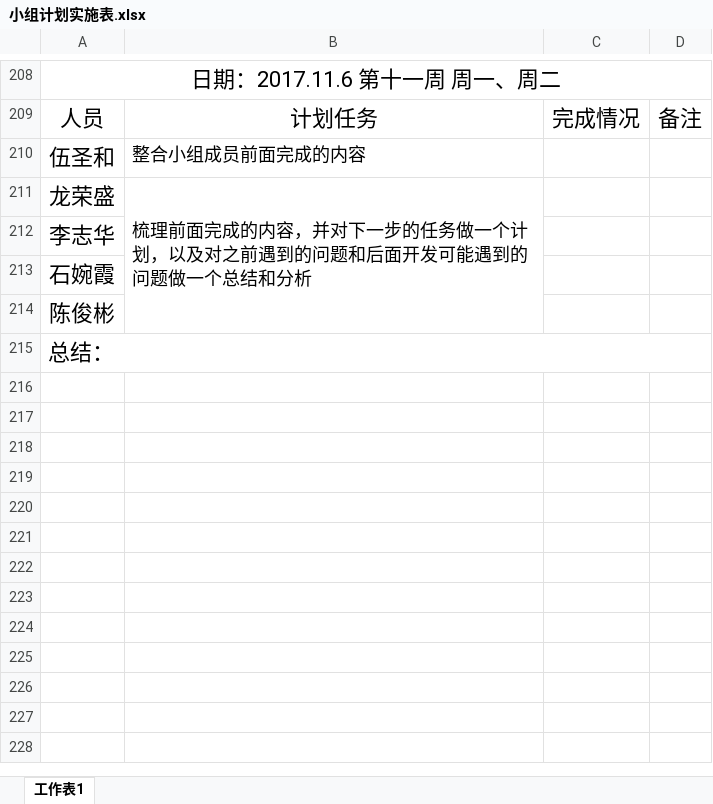
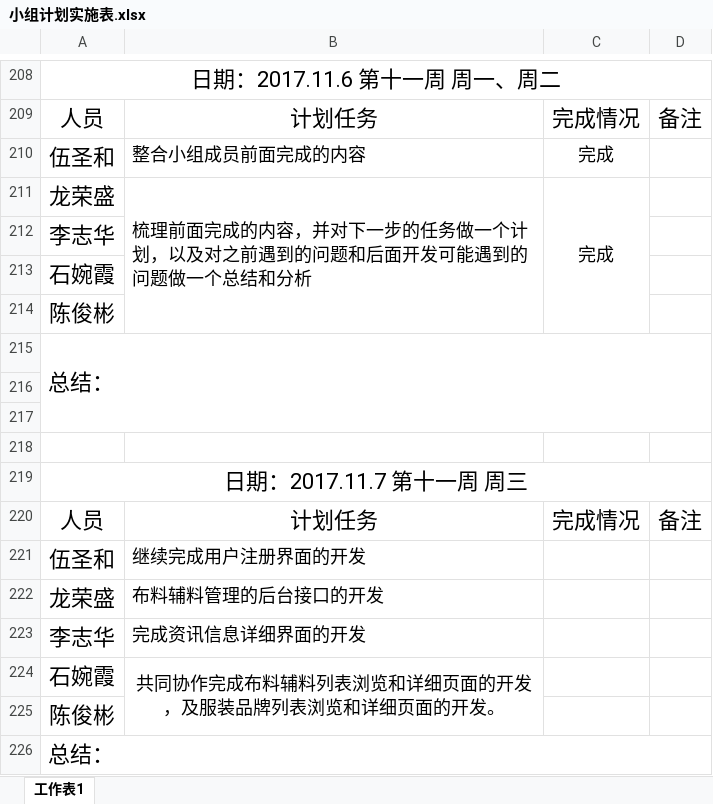
Before and after one commit to gdqysoft/fcsapp, an Excel workbook: 第二组/小组计划实施表.xlsx, sheet 工作表1, drawn as a sheet; only a part is shown, gaps mark what is left out; values as stored, in another font and other column widths than the file's, no borders; removed rows and columns are numbered as before the commit, all else as after; the diff names each change by its address in the sheet, - before the commit and + after, or states it on an @@ line.

Commit message:
Add files via upload

```diff
--- a/第二组/小组计划实施表.xlsx (sheet 工作表1)
+++ b/第二组/小组计划实施表.xlsx (sheet 工作表1)
-C210:C211: (empty)
+C210:C211: 完成
-B211:B214 merged
+B211:B214 merged
+C211:C214 merged
+row 214: 陈俊彬
+row 215: 总结：
+row 216: (empty)
+row 217: (empty)
+row 218: (empty)
+row 219: 日期：2017.11.7 第十一周 周三
+row 220: 人员 | 计划任务 | 完成情况 | 备注
+row 221: 伍圣和 | 继续完成用户注册界面的开发
+row 222: 龙荣盛 | 布料辅料管理的后台接口的开发
+row 223: 李志华 | 完成资讯信息详细界面的开发
+row 224: 石婉霞 | 共同协作完成布料辅料列表浏览和详细页面的开发，及服装品牌列表浏览和详细页面的开发。
```
